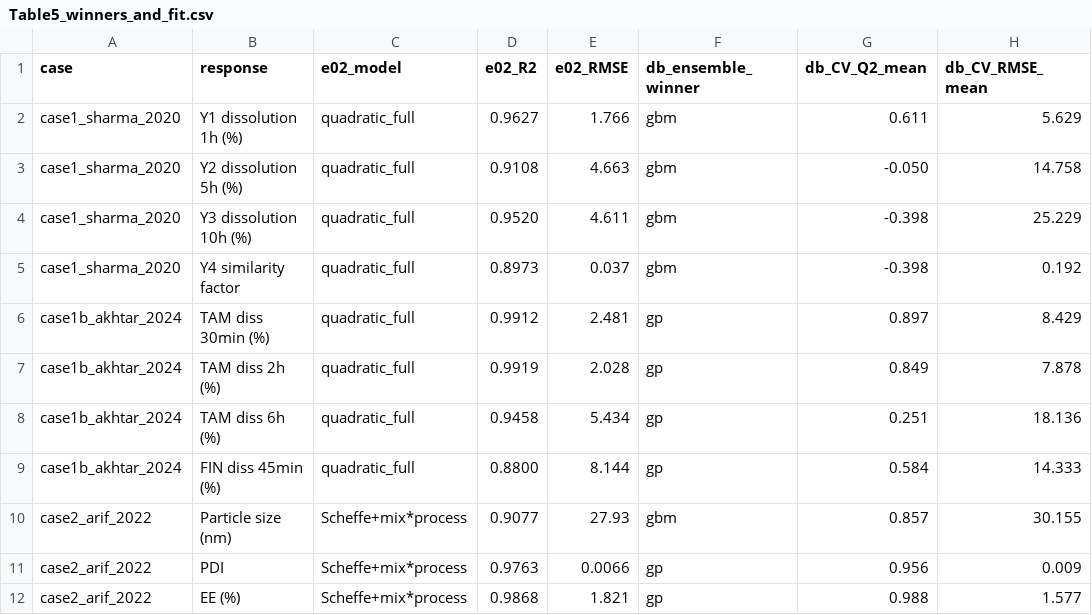
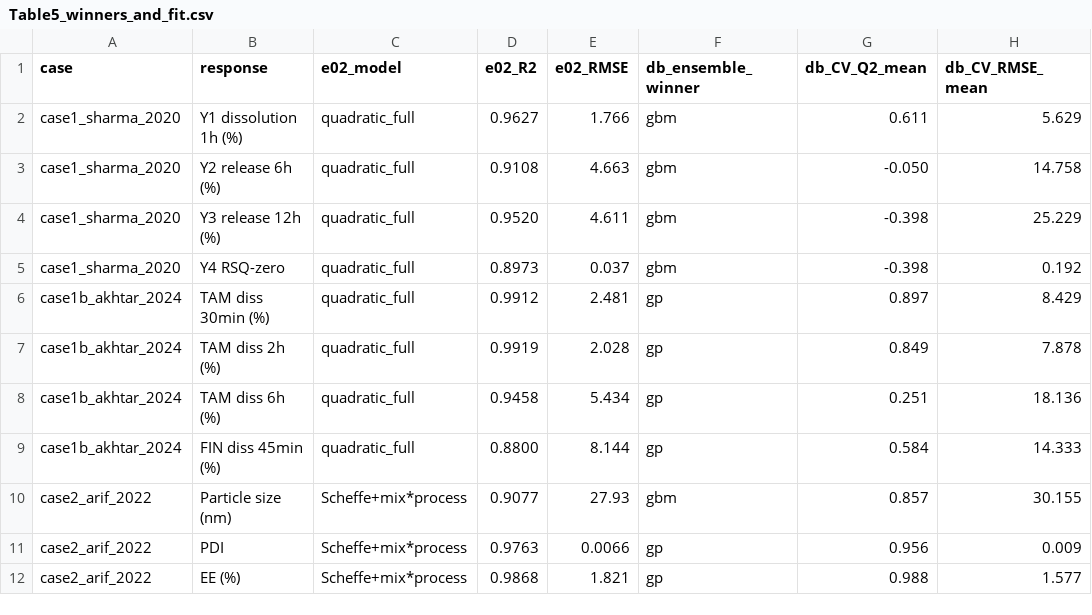
Before and after one commit to salahalsh/formula-sigma, a CSV file: 05_results/tables_raw/Table5_winners_and_fit.csv, drawn as a sheet; only a part is shown; the diff names each change by its address in the sheet, - before the commit and + after, or states it on an @@ line.

```diff
--- a/05_results/tables_raw/Table5_winners_and_fit.csv
+++ b/05_results/tables_raw/Table5_winners_and_fit.csv
-B3 (response): Y2 dissolution 5h (%)
+B3 (response): Y2 release 6h (%)
-B4 (response): Y3 dissolution 10h (%)
+B4 (response): Y3 release 12h (%)
-B5 (response): Y4 similarity factor
+B5 (response): Y4 RSQ-zero
```
Also changed, not shown: 03_data/processed/case1_tablet_ccd/case1_design.csv, 03_data/processed/case1_tablet_ccd/case1_design_and_responses.csv, 6 other files.
